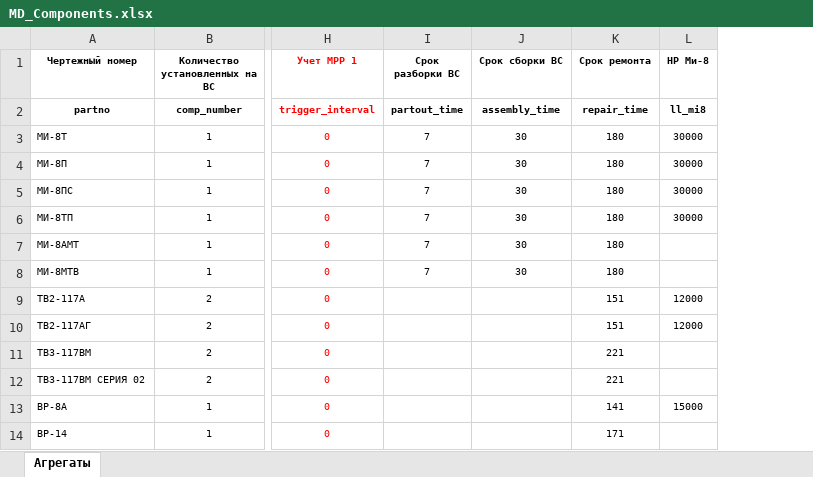
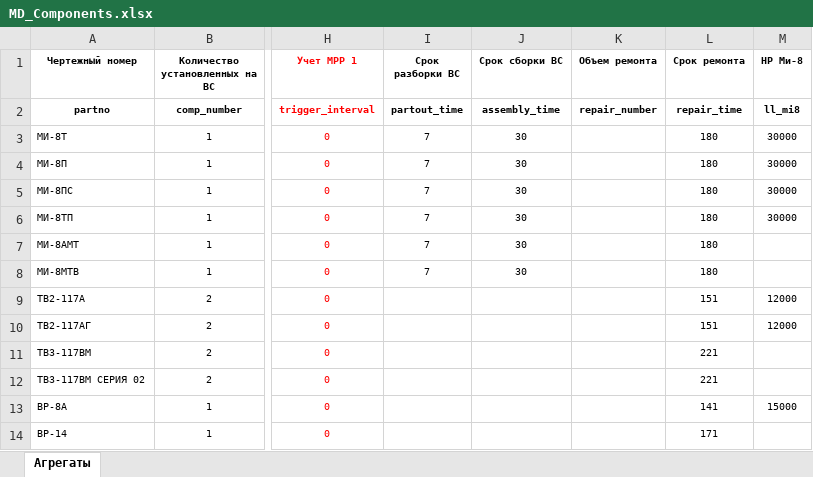
Before and after one commit to albud1978/Helicomponents, an Excel workbook: data_input/master_data/MD_Сomponents.xlsx, sheet Агрегаты, drawn as a sheet; only a part is shown, gaps mark what is left out; values as stored, in another font and other column widths than the file's, no borders; the diff names each change by its address in the sheet, - before the commit and + after, or states it on an @@ line.

Commit message:
13.11 добавили загрузку repair_number

```diff
--- a/data_input/master_data/MD_Сomponents.xlsx (sheet Агрегаты)
+++ b/data_input/master_data/MD_Сomponents.xlsx (sheet Агрегаты)
+column K (Объем ремонта), row 2: repair_number
```
Also changed, not shown: 1 other file.
